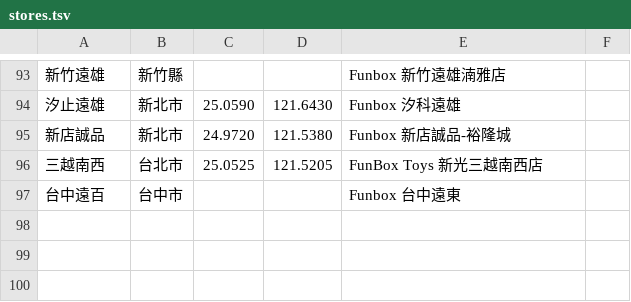
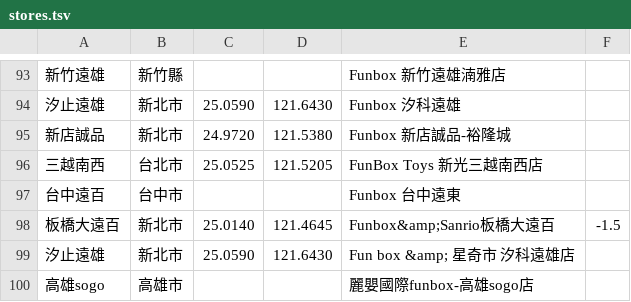
Before and after one commit to wowack7/beybuilder, a TSV file: data/draw/stores.tsv, drawn as a sheet; only a part is shown, gaps mark what is left out.

```diff
--- a/data/draw/stores.tsv
+++ b/data/draw/stores.tsv
@@ -97 +97,4 @@
 台中遠百	台中市			Funbox 台中遠東
+板橋大遠百	新北市	25.0140	121.4645	Funbox&amp;Sanrio板橋大遠百	-1.5
+汐止遠雄	新北市	25.0590	121.6430	Fun box &amp; 星奇市 汐科遠雄店
+高雄sogo	高雄市			麗嬰國際funbox-高雄sogo店
```
Also changed, not shown: data/draw/item_seen.tsv, 4 other files.
